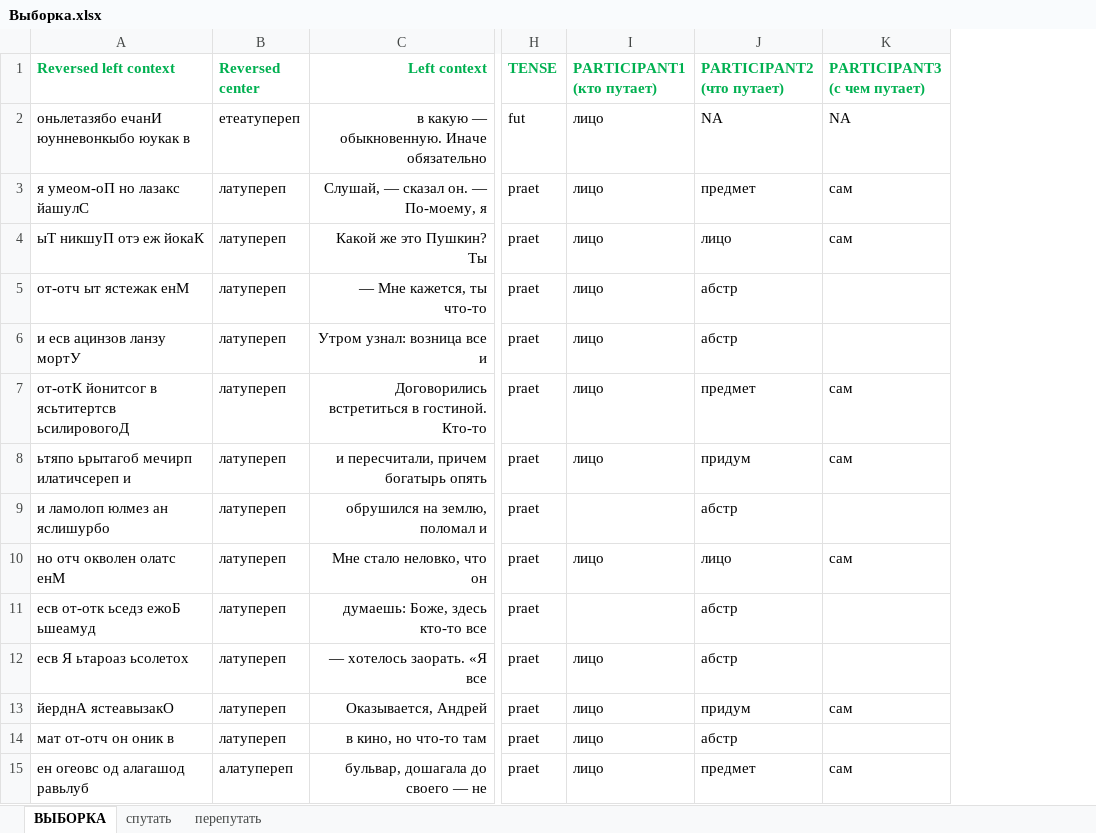
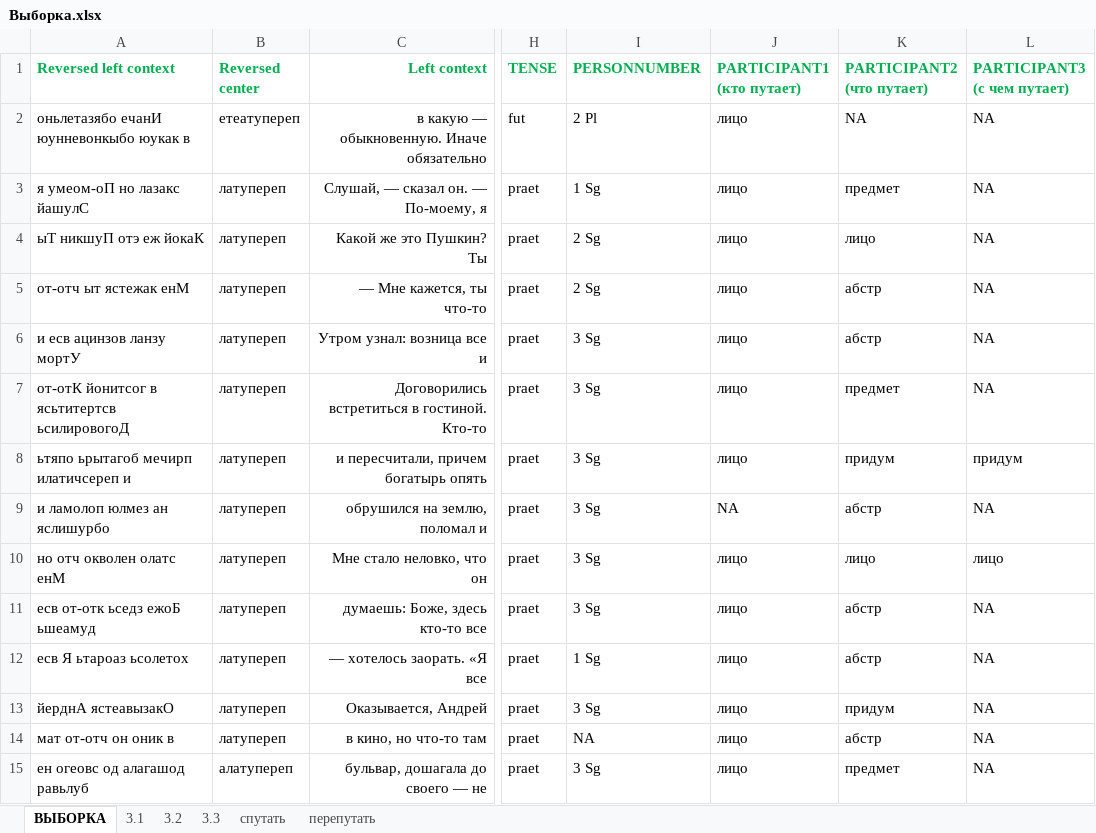
Before and after one commit to BunnyNoBugs/Programmming-and-KILI, an Excel workbook: Перепутать и спутать/Выборка.xlsx, sheet ВЫБОРКА, drawn as a sheet; only a part is shown, gaps mark what is left out; values as stored, in another font and other column widths than the file's, no borders; addresses are those after the commit; the diff covers the shown part only; the diff names each change by its address in the sheet, - before the commit and + after, or states it on an @@ line.

```diff
--- a/Перепутать и спутать/Выборка.xlsx (sheet ВЫБОРКА)
+++ b/Перепутать и спутать/Выборка.xlsx (sheet ВЫБОРКА)
+sheet tab: 3.1
+sheet tab: 3.2
+sheet tab: 3.3
+column I (PERSONNUMBER), rows 2-15: 2 Pl | 1 Sg | 2 Sg | 2 Sg | 3 Sg | 3 Sg | 3 Sg | 3 Sg | 3 Sg | 3 Sg | 1 Sg | 3 Sg | NA | 3 Sg
-L3:L4 (PARTICIPANT3 (с чем путает)): сам
+L3:L4 (PARTICIPANT3 (с чем путает)): NA
-L5:L6 (PARTICIPANT3 (с чем путает)): (empty)
+L5:L6 (PARTICIPANT3 (с чем путает)): NA
-L7 (PARTICIPANT3 (с чем путает)): сам
+L7 (PARTICIPANT3 (с чем путает)): NA
-L8 (PARTICIPANT3 (с чем путает)): сам
+L8 (PARTICIPANT3 (с чем путает)): придум
-J9 (PARTICIPANT1 (кто путает)): (empty)
+J9 (PARTICIPANT1 (кто путает)): NA
-L9 (PARTICIPANT3 (с чем путает)): (empty)
+L9 (PARTICIPANT3 (с чем путает)): NA
-L10 (PARTICIPANT3 (с чем путает)): сам
+L10 (PARTICIPANT3 (с чем путает)): лицо
-J11 (PARTICIPANT1 (кто путает)): (empty)
+J11 (PARTICIPANT1 (кто путает)): лицо
-L11:L12 (PARTICIPANT3 (с чем путает)): (empty)
+L11:L12 (PARTICIPANT3 (с чем путает)): NA
-L13 (PARTICIPANT3 (с чем путает)): сам
+L13 (PARTICIPANT3 (с чем путает)): NA
-L14 (PARTICIPANT3 (с чем путает)): (empty)
+L14 (PARTICIPANT3 (с чем путает)): NA
-L15 (PARTICIPANT3 (с чем путает)): сам
+L15 (PARTICIPANT3 (с чем путает)): NA
```
Also changed, not shown: 63 edited cells elsewhere in this sheet, sheet спутать, sheet перепутать, charts or pictures.
